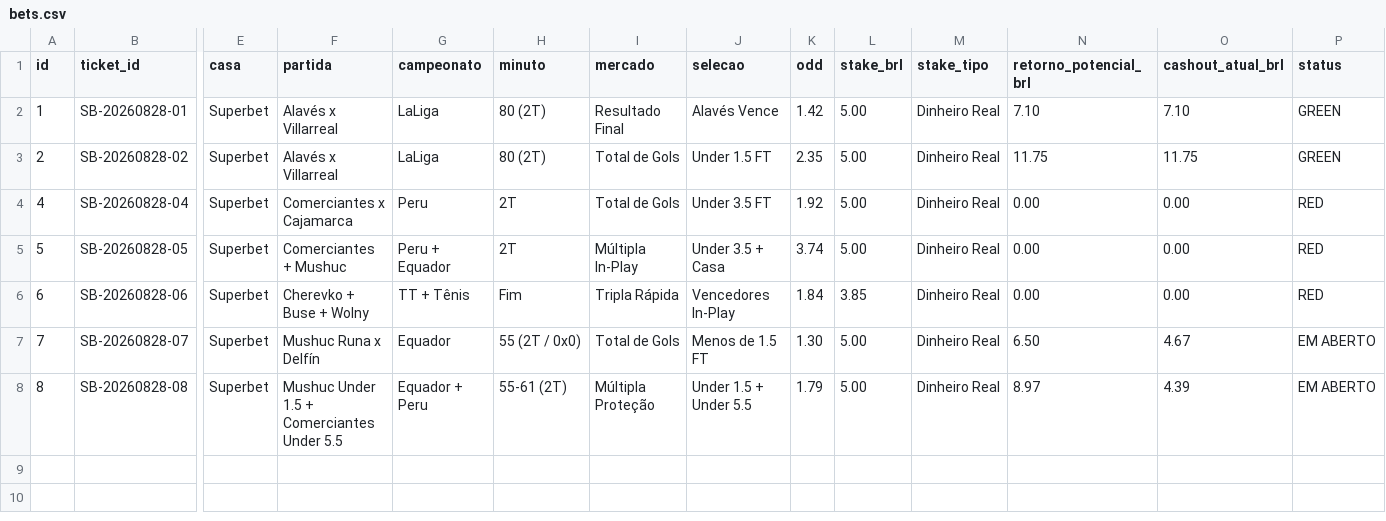
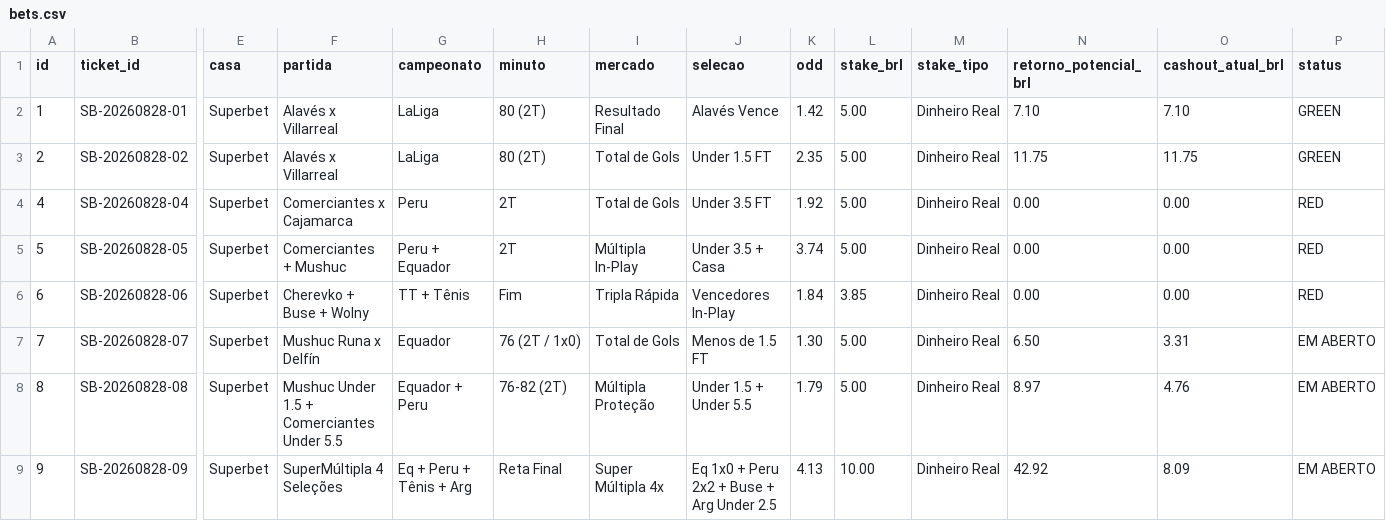
Before and after one commit to cspgabriel/superbet-robo-gestao-banca, a CSV file: data/bets.csv, drawn as a sheet; only a part is shown, gaps mark what is left out; rows hold the shown columns only; the diff names each change by its address in the sheet, - before the commit and + after, or states it on an @@ line.

Commit message:
feat: complete master sync of Automaton dashboard, SuperMúltipla Ticket #SB-09 and live positions

```diff
--- a/data/bets.csv
+++ b/data/bets.csv
-H7 (minuto): 55 (2T / 0x0)
+H7 (minuto): 76 (2T / 1x0)
-O7 (cashout_atual_brl): 4.67
+O7 (cashout_atual_brl): 3.31
-H8 (minuto): 55-61 (2T)
+H8 (minuto): 76-82 (2T)
-O8 (cashout_atual_brl): 4.39
+O8 (cashout_atual_brl): 4.76
+row 9: 9 | SB-20260828-09 | Superbet | SuperMúltipla 4 Seleções | Eq + Peru + Tênis + Arg | Reta Final | Super Múltipla 4x | Eq 1x0 + Peru 2x2 + Buse + Arg Under 2.5 | 4.13 | 10.00 | Dinheiro Real | 42.92 | 8.09 | EM ABERTO
```
Also changed, not shown: 2 other files.
